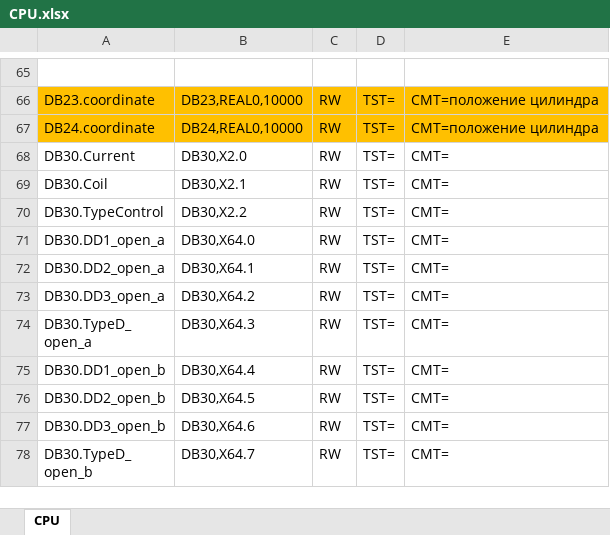
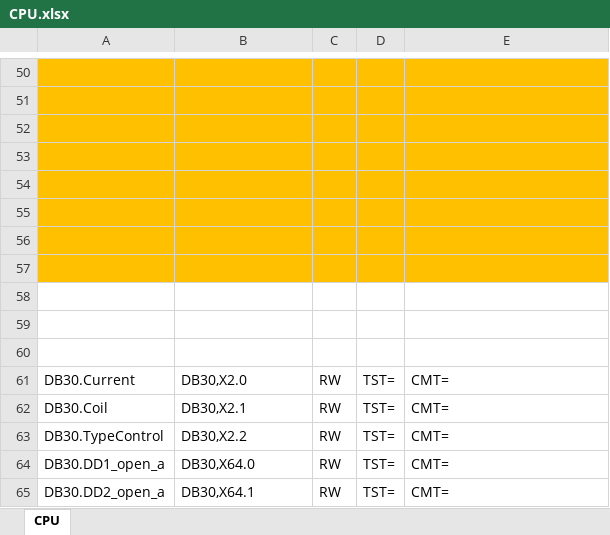
Before and after one commit to firef0xff/SSHGS01, an Excel workbook: config/CPU.xlsx, sheet CPU, drawn as a sheet; only a part is shown, gaps mark what is left out; the shorter side is filled out with more unchanged rows; values as stored, in another font and other column widths than the file's, no borders; addresses are those after the commit; the diff covers the shown part only; the diff names each change by its address in the sheet, - before the commit and + after, or states it on an @@ line.

```diff
--- a/config/CPU.xlsx (sheet CPU)
+++ b/config/CPU.xlsx (sheet CPU)
-A50:E50 fill: none
+A50:E50 fill: #FFC000
-row 51: DB23.coordinate | DB23,REAL0,10000 | RW | TST= | CMT=положение цилиндра
+row 51: (empty)
-row 52: DB24.coordinate | DB24,REAL0,10000 | RW | TST= | CMT=положение цилиндра
+row 52: (empty)
+row 53: (empty)
+row 54: (empty)
+row 55: (empty)
+row 56: (empty)
+row 57: (empty)
+row 58: (empty)
+row 59: (empty)
+row 60: (empty)
```
Also changed, not shown: 5 added rows, 20 removed rows, 6 moved rows, 5 edited cells and cell formats elsewhere in this sheet, 29 other files.
